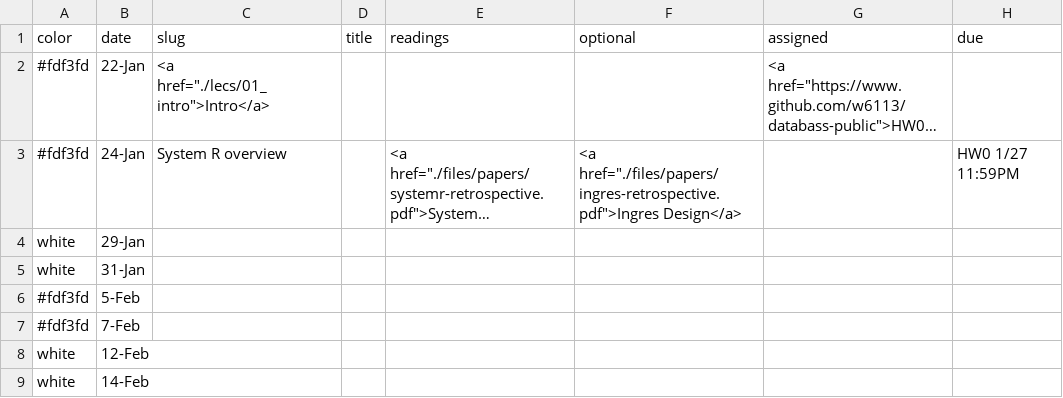
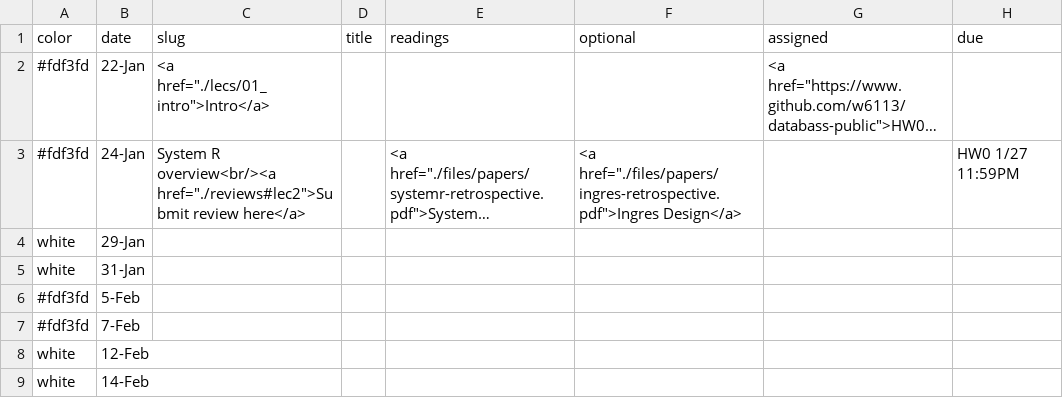
Before and after one commit to wzao1515/w6113.github.io, a CSV file: _data/schedule.csv, drawn as a sheet; only a part is shown; long unchanged cells end in …; the diff names each change by its address in the sheet, - before the commit and + after, or states it on an @@ line.

```diff
--- a/_data/schedule.csv
+++ b/_data/schedule.csv
-C3 (slug): System R overview
+C3 (slug): System R overview<br/><a href="./reviews#lec2">Submit review here</a>
```
Also changed, not shown: 1 other file.
